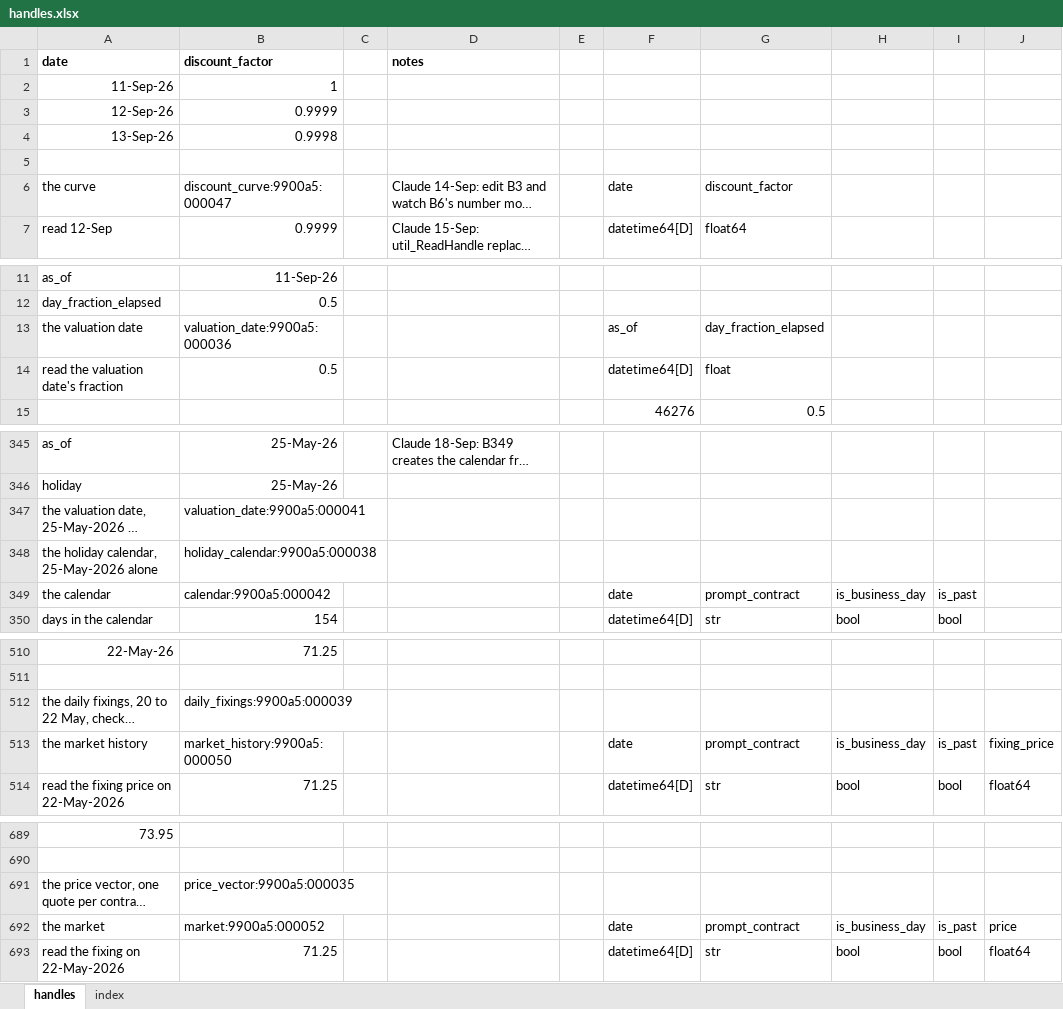
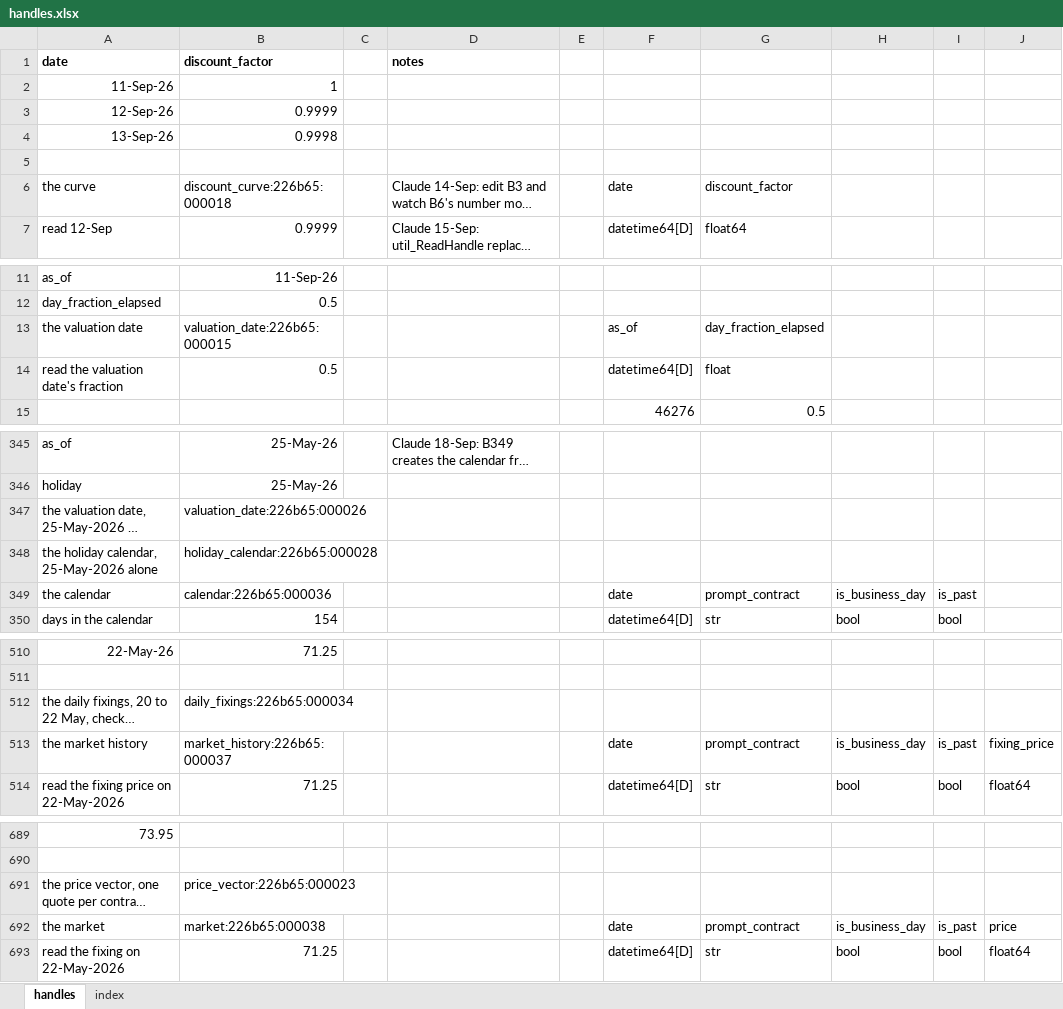
Before and after one commit to gobbles404/catalyst, an Excel workbook: workbooks/handles.xlsx, sheet handles, drawn as a sheet; only a part is shown, gaps mark what is left out; long unchanged cells end in …; values as stored, in another font and other column widths than the file's, no borders; the diff covers the shown part only; the diff names each change by its address in the sheet, - before the commit and + after, or states it on an @@ line.

```diff
--- a/workbooks/handles.xlsx (sheet handles)
+++ b/workbooks/handles.xlsx (sheet handles)
-B6 (discount_factor): discount_curve:9900a5:000047
+B6 (discount_factor): discount_curve:226b65:000018
-B13 (discount_factor): valuation_date:9900a5:000036
+B13 (discount_factor): valuation_date:226b65:000015
-B347 (discount_factor): valuation_date:9900a5:000041
+B347 (discount_factor): valuation_date:226b65:000026
-B348 (discount_factor): holiday_calendar:9900a5:000038
+B348 (discount_factor): holiday_calendar:226b65:000028
-B349 (discount_factor): calendar:9900a5:000042
+B349 (discount_factor): calendar:226b65:000036
-B512 (discount_factor): daily_fixings:9900a5:000039
+B512 (discount_factor): daily_fixings:226b65:000034
-B513 (discount_factor): market_history:9900a5:000050
+B513 (discount_factor): market_history:226b65:000037
-B691 (discount_factor): price_vector:9900a5:000035
+B691 (discount_factor): price_vector:226b65:000023
-B692 (discount_factor): market:9900a5:000052
+B692 (discount_factor): market:226b65:000038
```
Also changed, not shown: 13 added rows and 23 edited cells elsewhere in this sheet, sheet index, 17 other files.
